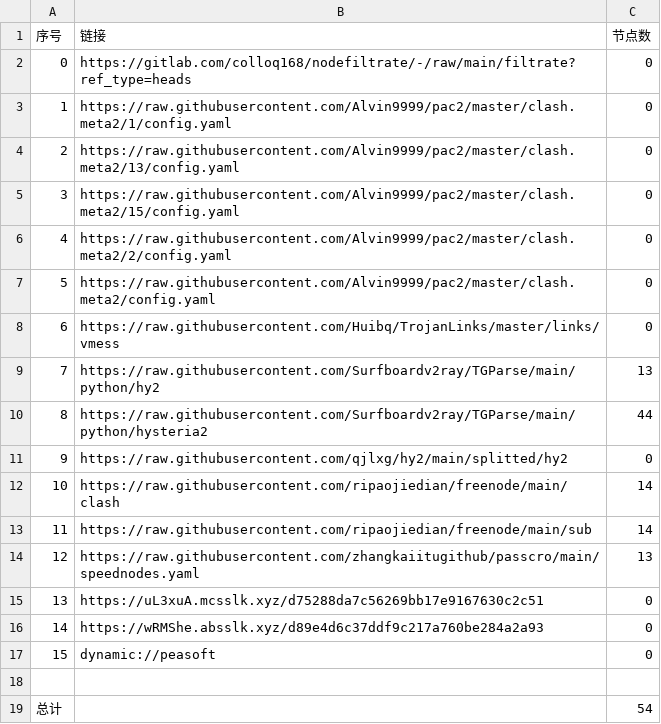
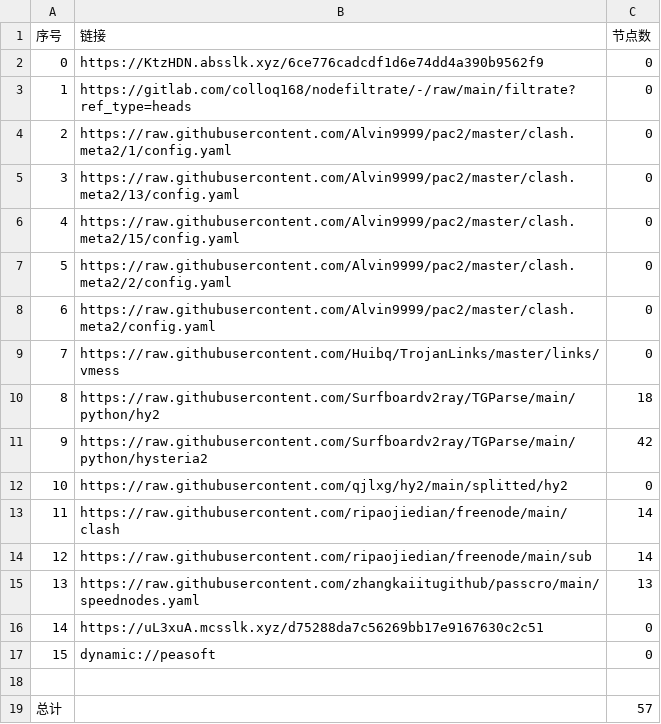
Before and after one commit to lihong19801/zidongzhuaqu4, a CSV file: list_result.csv, drawn as a sheet; removed rows and columns are numbered as before the commit, all else as after; the diff names each change by its address in the sheet, - before the commit and + after, or states it on an @@ line.

```diff
--- a/list_result.csv
+++ b/list_result.csv
+row 2: 0 | https://KtzHDN.absslk.xyz/6ce776cadcdf1d6e74dd4a390b9562f9 | 0
@@ column A (序号) renumbered between rows 3 and 16 @@
-C10 (节点数): 13
+C10 (节点数): 18
-C11 (节点数): 44
+C11 (节点数): 42
-row 16: 14 | https://wRMShe.absslk.xyz/d89e4d6c37ddf9c217a760be284a2a93 | 0
-C19 (节点数): 54
+C19 (节点数): 57
```
Also changed, not shown: 19 other files.
